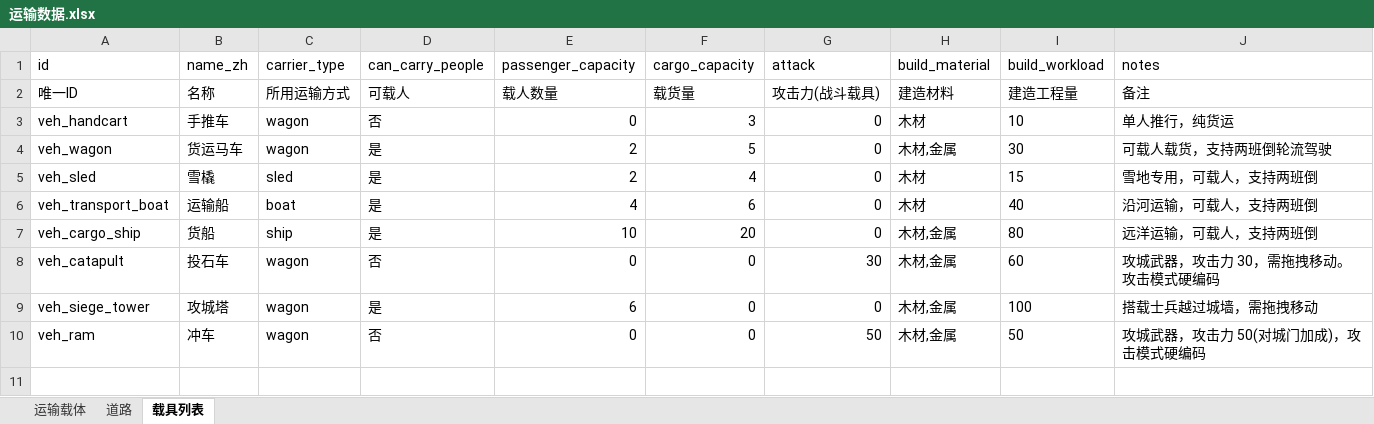
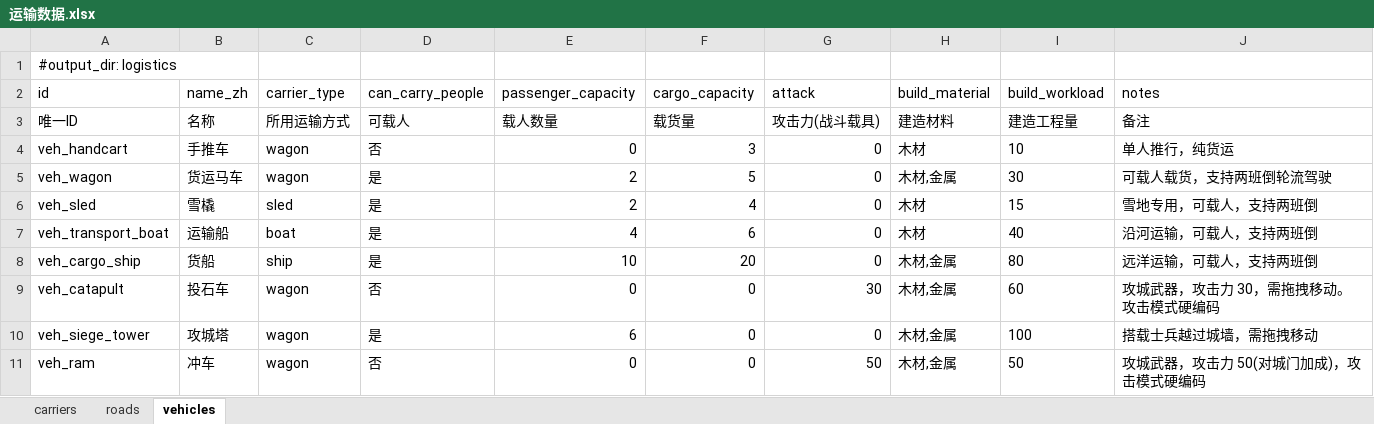
Before and after one commit to fanboran/stickworld, an Excel workbook: stick-world/config/excel/运输数据.xlsx, sheet vehicles, drawn as a sheet; values as stored, in another font and other column widths than the file's, no borders; the diff names each change by its address in the sheet, - before the commit and + after, or states it on an @@ line.

```diff
--- a/stick-world/config/excel/运输数据.xlsx (sheet vehicles)
+++ b/stick-world/config/excel/运输数据.xlsx (sheet vehicles)
-sheet tab: 运输载体
+sheet tab: carriers
-sheet tab: 道路
+sheet tab: roads
-sheet tab: 载具列表
+sheet tab: vehicles
+row 1: #output_dir: logistics
```
Also changed, not shown: sheet carriers, sheet roads, stick-world/config/excel/制造.xlsx, stick-world/config/excel/法律系统.xlsx, 3 other files.
